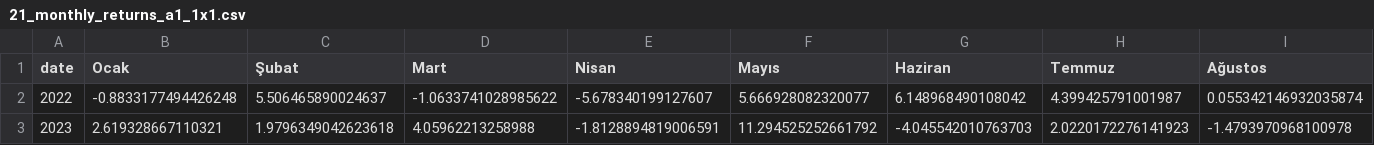
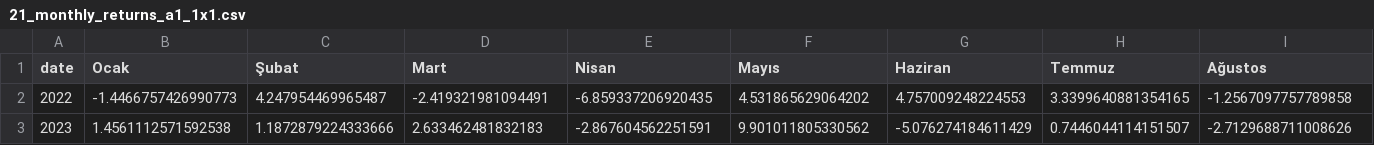
Before and after one commit to ysfgkcbnr/INTRADAY_BIST_TRADE_BOT, a CSV file: output/21_monthly_returns_a1_1x1.csv, drawn as a sheet; only a part is shown; the diff covers the shown part only; the diff names each change by its address in the sheet, - before the commit and + after, or states it on an @@ line.

```diff
--- a/output/21_monthly_returns_a1_1x1.csv
+++ b/output/21_monthly_returns_a1_1x1.csv
-B2 (Ocak): -0.8833177494426248
+B2 (Ocak): -1.4466757426990773
-C2 (Şubat): 5.506465890024637
+C2 (Şubat): 4.247954469965487
-D2 (Mart): -1.0633741028985622
+D2 (Mart): -2.419321981094491
-E2 (Nisan): -5.678340199127607
+E2 (Nisan): -6.859337206920435
-F2 (Mayıs): 5.666928082320077
+F2 (Mayıs): 4.531865629064202
-G2 (Haziran): 6.148968490108042
+G2 (Haziran): 4.757009248224553
-H2 (Temmuz): 4.399425791001987
+H2 (Temmuz): 3.3399640881354165
-I2 (Ağustos): 0.055342146932035874
+I2 (Ağustos): -1.2567097757789858
-B3 (Ocak): 2.619328667110321
+B3 (Ocak): 1.4561112571592538
-C3 (Şubat): 1.9796349042623618
+C3 (Şubat): 1.1872879224333666
-D3 (Mart): 4.05962213258988
+D3 (Mart): 2.633462481832183
-E3 (Nisan): -1.8128894819006591
+E3 (Nisan): -2.867604562251591
-F3 (Mayıs): 11.294525252661792
+F3 (Mayıs): 9.901011805330562
-G3 (Haziran): -4.045542010763703
+G3 (Haziran): -5.076274184611429
-H3 (Temmuz): 2.0220172276141923
+H3 (Temmuz): 0.7446044114151507
-I3 (Ağustos): -1.4793970968100978
+I3 (Ağustos): -2.7129688711008626
```
Also changed, not shown: 44 edited cells elsewhere in this file, output/21_all3_metrics_summary.csv, output/21_all3_validation_summary.csv, 12 other files.
